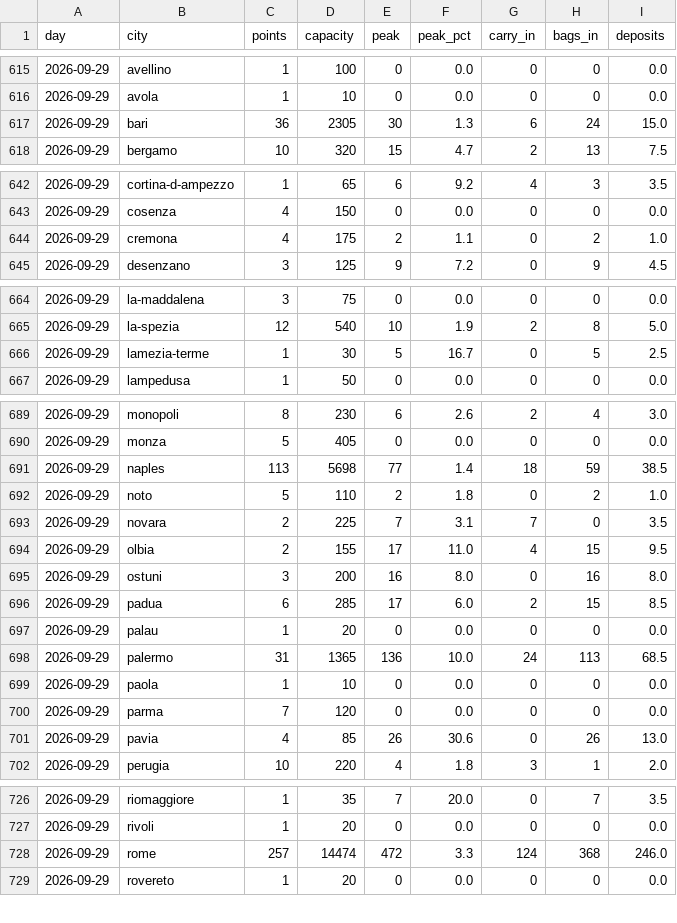
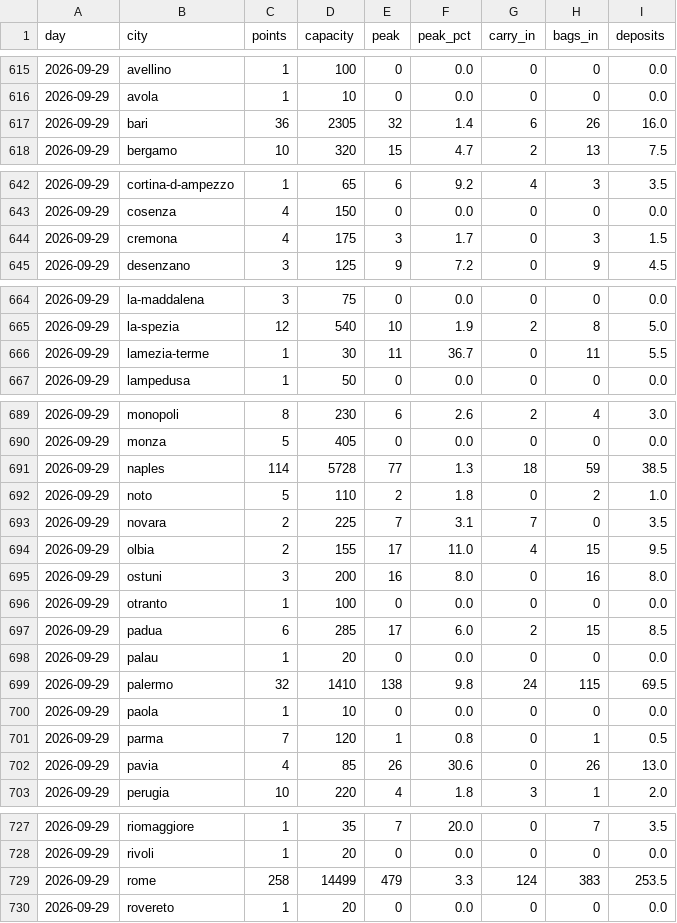
Before and after one commit to Giacbotta/nutrie-new-business-tracking, a CSV file: data/radical-daily-city.csv, drawn as a sheet; only a part is shown, gaps mark what is left out; the diff covers the shown part only.

```diff
--- a/data/radical-daily-city.csv
+++ b/data/radical-daily-city.csv
@@ -616,3 +616,3 @@ day,city,points,capacity,peak,peak_pct,carry_in,bags_in,deposits
 2026-09-29,avola,1,10,0,0.0,0,0,0.0
-2026-09-29,bari,36,2305,30,1.3,6,24,15.0
+2026-09-29,bari,36,2305,32,1.4,6,26,16.0
 2026-09-29,bergamo,10,320,15,4.7,2,13,7.5
@@ -643,3 +643,3 @@ day,city,points,capacity,peak,peak_pct,carry_in,bags_in,deposits
 2026-09-29,cosenza,4,150,0,0.0,0,0,0.0
-2026-09-29,cremona,4,175,2,1.1,0,2,1.0
+2026-09-29,cremona,4,175,3,1.7,0,3,1.5
 2026-09-29,desenzano,3,125,9,7.2,0,9,4.5
@@ -665,3 +665,3 @@ day,city,points,capacity,peak,peak_pct,carry_in,bags_in,deposits
 2026-09-29,la-spezia,12,540,10,1.9,2,8,5.0
-2026-09-29,lamezia-terme,1,30,5,16.7,0,5,2.5
+2026-09-29,lamezia-terme,1,30,11,36.7,0,11,5.5
 2026-09-29,lampedusa,1,50,0,0.0,0,0,0.0
@@ -690,3 +690,3 @@ day,city,points,capacity,peak,peak_pct,carry_in,bags_in,deposits
 2026-09-29,monza,5,405,0,0.0,0,0,0.0
-2026-09-29,naples,113,5698,77,1.4,18,59,38.5
+2026-09-29,naples,114,5728,77,1.3,18,59,38.5
 2026-09-29,noto,5,110,2,1.8,0,2,1.0
@@ -695,7 +695,8 @@ day,city,points,capacity,peak,peak_pct,carry_in,bags_in,deposits
 2026-09-29,ostuni,3,200,16,8.0,0,16,8.0
+2026-09-29,otranto,1,100,0,0.0,0,0,0.0
 2026-09-29,padua,6,285,17,6.0,2,15,8.5
 2026-09-29,palau,1,20,0,0.0,0,0,0.0
-2026-09-29,palermo,31,1365,136,10.0,24,113,68.5
+2026-09-29,palermo,32,1410,138,9.8,24,115,69.5
 2026-09-29,paola,1,10,0,0.0,0,0,0.0
-2026-09-29,parma,7,120,0,0.0,0,0,0.0
+2026-09-29,parma,7,120,1,0.8,0,1,0.5
 2026-09-29,pavia,4,85,26,30.6,0,26,13.0
@@ -727,3 +728,3 @@ day,city,points,capacity,peak,peak_pct,carry_in,bags_in,deposits
 2026-09-29,rivoli,1,20,0,0.0,0,0,0.0
-2026-09-29,rome,257,14474,472,3.3,124,368,246.0
+2026-09-29,rome,258,14499,479,3.3,124,383,253.5
 2026-09-29,rovereto,1,20,0,0.0,0,0,0.0
```
Also changed, not shown: 13 edited cells elsewhere in this file, data/litc-occupancy.csv, data/radical-daily-area.csv, 10 other files.
